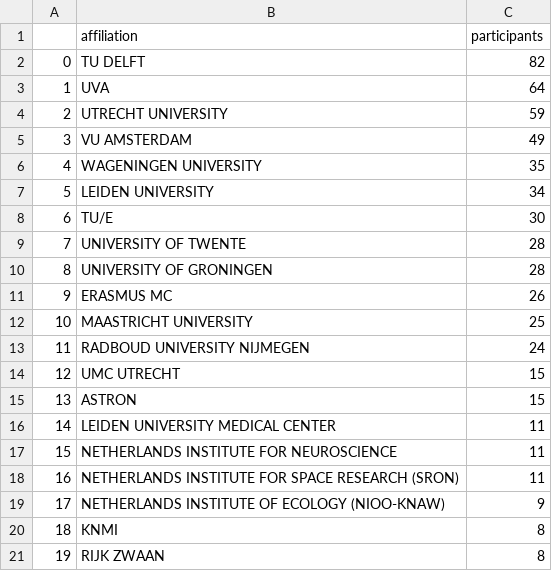
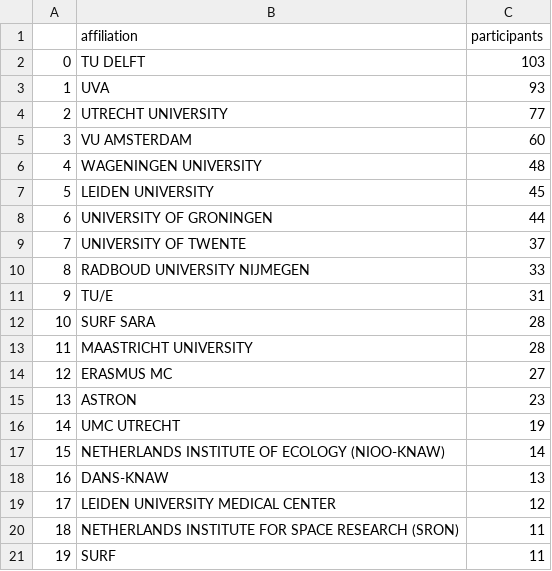
Before and after one commit to escience-academy/workshop_analysis, a CSV file: viz/participants_by_affiliation.csv, drawn as a sheet; only a part is shown; the diff covers the shown part only.

```diff
--- a/viz/participants_by_affiliation.csv
+++ b/viz/participants_by_affiliation.csv
@@ -1,21 +1,21 @@
 ,affiliation,participants
-0,TU DELFT,82
-1,UVA,64
-2,UTRECHT UNIVERSITY,59
-3,VU AMSTERDAM,49
-4,WAGENINGEN UNIVERSITY,35
-5,LEIDEN UNIVERSITY,34
-6,TU/E,30
-7,UNIVERSITY OF TWENTE,28
-8,UNIVERSITY OF GRONINGEN,28
-9,ERASMUS MC,26
-10,MAASTRICHT UNIVERSITY,25
-11,RADBOUD UNIVERSITY NIJMEGEN,24
-12,UMC UTRECHT,15
-13,ASTRON,15
-14,LEIDEN UNIVERSITY MEDICAL CENTER,11
-15,NETHERLANDS INSTITUTE FOR NEUROSCIENCE,11
-16,NETHERLANDS INSTITUTE FOR SPACE RESEARCH (SRON),11
-17,NETHERLANDS INSTITUTE OF ECOLOGY (NIOO-KNAW),9
-18,KNMI,8
-19,RIJK ZWAAN,8
+0,TU DELFT,103
+1,UVA,93
+2,UTRECHT UNIVERSITY,77
+3,VU AMSTERDAM,60
+4,WAGENINGEN UNIVERSITY,48
+5,LEIDEN UNIVERSITY,45
+6,UNIVERSITY OF GRONINGEN,44
+7,UNIVERSITY OF TWENTE,37
+8,RADBOUD UNIVERSITY NIJMEGEN,33
+9,TU/E,31
+10,SURF SARA,28
+11,MAASTRICHT UNIVERSITY,28
+12,ERASMUS MC,27
+13,ASTRON,23
+14,UMC UTRECHT,19
+15,NETHERLANDS INSTITUTE OF ECOLOGY (NIOO-KNAW),14
+16,DANS-KNAW,13
+17,LEIDEN UNIVERSITY MEDICAL CENTER,12
+18,NETHERLANDS INSTITUTE FOR SPACE RESEARCH (SRON),11
+19,SURF,11
```
Also changed, not shown: 86 edited cells elsewhere in this file, data/universities_geo_participants.csv, 15 other files.
